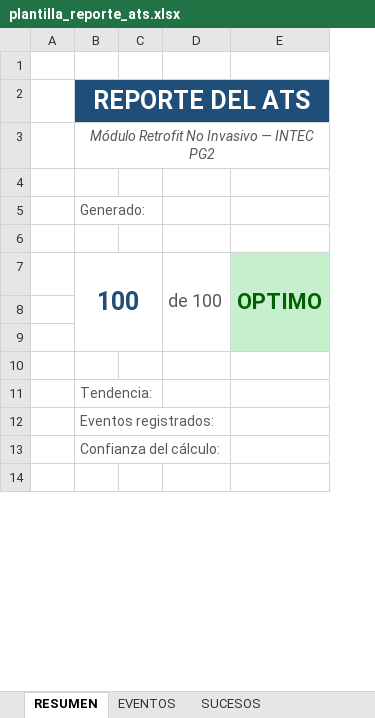
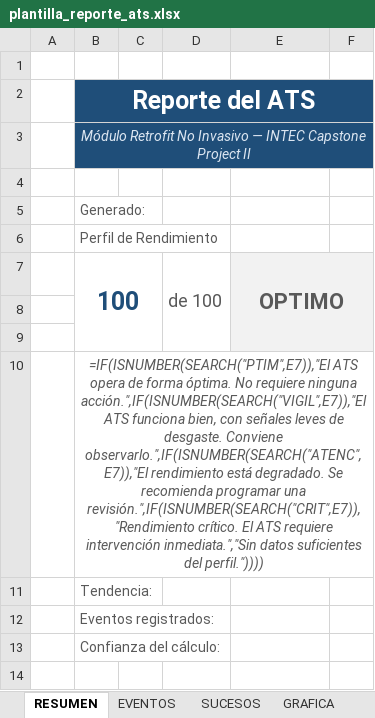
Before and after one commit to Capstone-Project-Retrofit/ATS-RETROFIT-EXPORTER, an Excel workbook: plantilla_reporte_ats.xlsx, sheet RESUMEN, drawn as a sheet; only a part is shown; values as stored, in another font and other column widths than the file's, no borders; formulas without a stored value are shown as written; charts and pictures and conditional formats not drawn; removed rows and columns are numbered as before the commit, all else as after; the diff covers the shown part only; the diff names each change by its address in the sheet, - before the commit and + after, or states it on an @@ line.

```diff
--- a/plantilla_reporte_ats.xlsx (sheet RESUMEN)
+++ b/plantilla_reporte_ats.xlsx (sheet RESUMEN)
+sheet tab: GRAFICA
-column C, empty
+column C, empty
+column F, empty
-B2: REPORTE DEL ATS
+B2: Reporte del ATS
-B3: …— INTEC PG2
+B3: …— INTEC Capstone Project II
@@ B3 fill: none → #1F4E79, text colour: #595959 → #DCE6F1 @@
-B6: (empty)
+B6: Perfil de Rendimiento
@@ E7 fill: #C6EFCE → #F2F2F2, text colour: #006100 → #595959 @@
-B10: (empty)
+B10: =IF(ISNUMBER(SEARCH("PTIM",E7)),"El ATS opera de forma óptima. No requiere ninguna acción.",IF(ISNUMBER(SEARCH("VIGIL",E7)),"El ATS funciona bien, con señales leves de desgaste. Conviene observarlo.",IF(ISNUMBER(SEARCH("ATENC",E7)),"El rendimiento está degradado. Se recomienda programar una revisión.",IF(ISNUMBER(SEARCH("CRIT",E7)),"Rendimiento crítico. El ATS requiere intervención inmediata.","Sin datos suficientes del perfil."))))
+B10:F10 merged
```
Also changed, not shown: 26 added rows, 3 edited cells and cell formats elsewhere in this sheet, sheet EVENTOS, sheet SUCESOS, charts or pictures, 9 other files.
